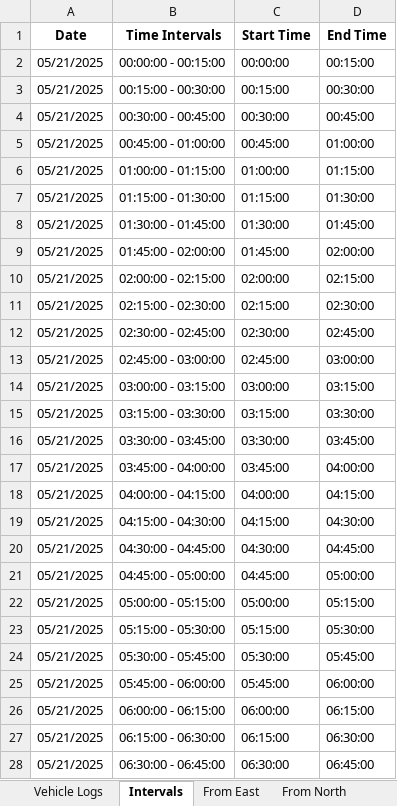
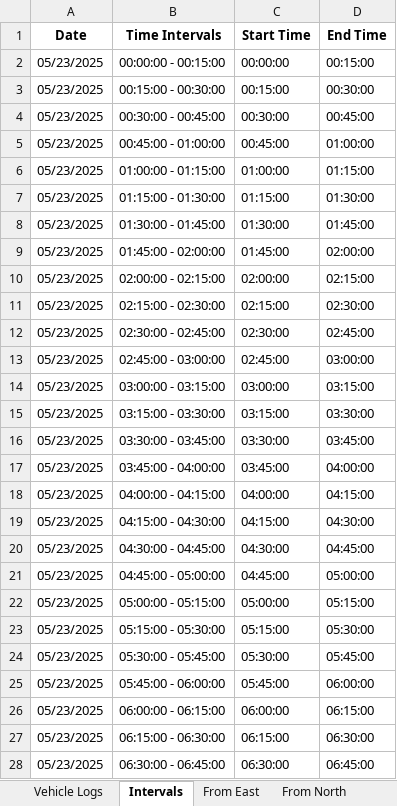
Before and after one commit to Rahil-Merchant/traffic-analyser, an Excel workbook: output/reports/detection_logs_5 minute test - 4 Way Intersection.xlsx, sheet Intervals, drawn as a sheet; only a part is shown; values as stored, in another font and other column widths than the file's, no borders; the diff covers the shown part only; the diff names each change by its address in the sheet, - before the commit and + after, or states it on an @@ line.

```diff
--- a/output/reports/detection_logs_5 minute test - 4 Way Intersection.xlsx (sheet Intervals)
+++ b/output/reports/detection_logs_5 minute test - 4 Way Intersection.xlsx (sheet Intervals)
-A2:A28 (Date): 05/21/2025
+A2:A28 (Date): 05/23/2025
```
Also changed, not shown: 69 edited cells elsewhere in this sheet, sheet Vehicle Logs, sheet RSA Output, sheet From South, sheet From North, sheet From West, sheet From East, 9 other files.
